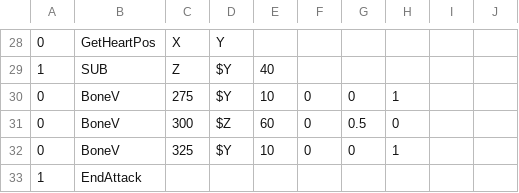
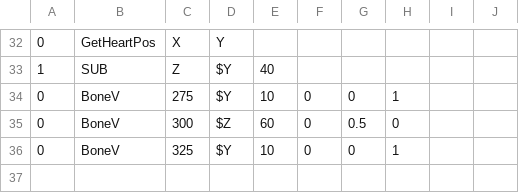
Before and after one commit to Ripemap/c2-sans-fight, a CSV file: sans_spare.csv, drawn as a sheet; only a part is shown, gaps mark what is left out; the diff covers the shown part only.

```diff
--- a/sans_spare.csv
+++ b/sans_spare.csv
@@ -32,2 +36 @@
 0,BoneV,325,$Y,10,0,0,1,,
-1,EndAttack,,,,,,,,
```
Also changed, not shown: 7 added rows, 3 removed rows, 3 moved rows and 4 edited cells elsewhere in this file.
